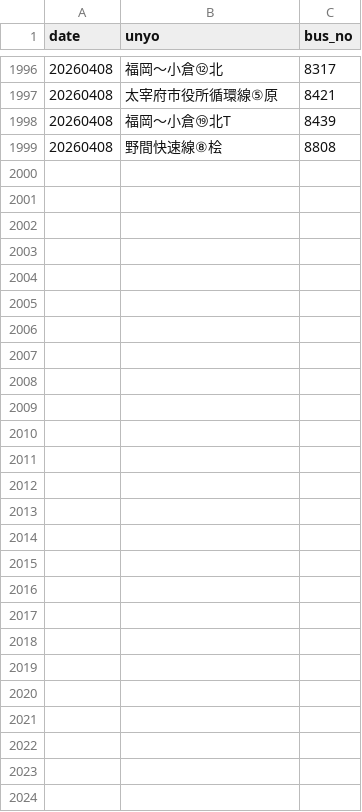
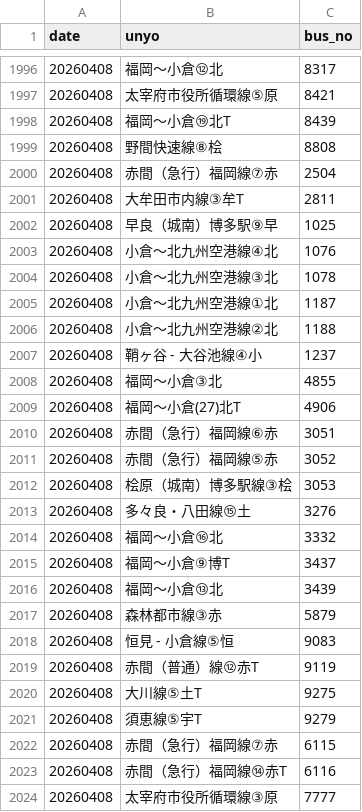
Before and after one commit to sakuraps1134/naviapp, a CSV file: 20260408.csv, drawn as a sheet; only a part is shown, gaps mark what is left out.

```diff
--- a/20260408.csv
+++ b/20260408.csv
@@ -1999 +1999,26 @@
 "20260408","野間快速線⑧桧","8808"
+"20260408","赤間（急行）福岡線⑦赤","2504"
+"20260408","大牟田市内線③牟T","2811"
+"20260408","早良（城南）博多駅⑨早","1025"
+"20260408","小倉～北九州空港線④北","1076"
+"20260408","小倉～北九州空港線③北","1078"
+"20260408","小倉～北九州空港線①北","1187"
+"20260408","小倉～北九州空港線②北","1188"
+"20260408","鞘ヶ谷 - 大谷池線④小","1237"
+"20260408","福岡～小倉③北","4855"
+"20260408","福岡～小倉(27)北T","4906"
+"20260408","赤間（急行）福岡線⑥赤","3051"
+"20260408","赤間（急行）福岡線⑤赤","3052"
+"20260408","桧原（城南）博多駅線③桧","3053"
+"20260408","多々良・八田線⑮土","3276"
+"20260408","福岡～小倉⑯北","3332"
+"20260408","福岡～小倉⑨博T","3437"
+"20260408","福岡～小倉⑬北","3439"
+"20260408","森林都市線③赤","5879"
+"20260408","恒見 - 小倉線⑤恒","9083"
+"20260408","赤間（普通）線⑫赤T","9119"
+"20260408","大川線⑤土T","9275"
+"20260408","須恵線⑤宇T","9279"
+"20260408","赤間（急行）福岡線⑦赤","6115"
+"20260408","赤間（急行）福岡線⑭赤T","6116"
+"20260408","太宰府市役所循環線③原","7777"
```
Also changed, not shown: 1 other file.
